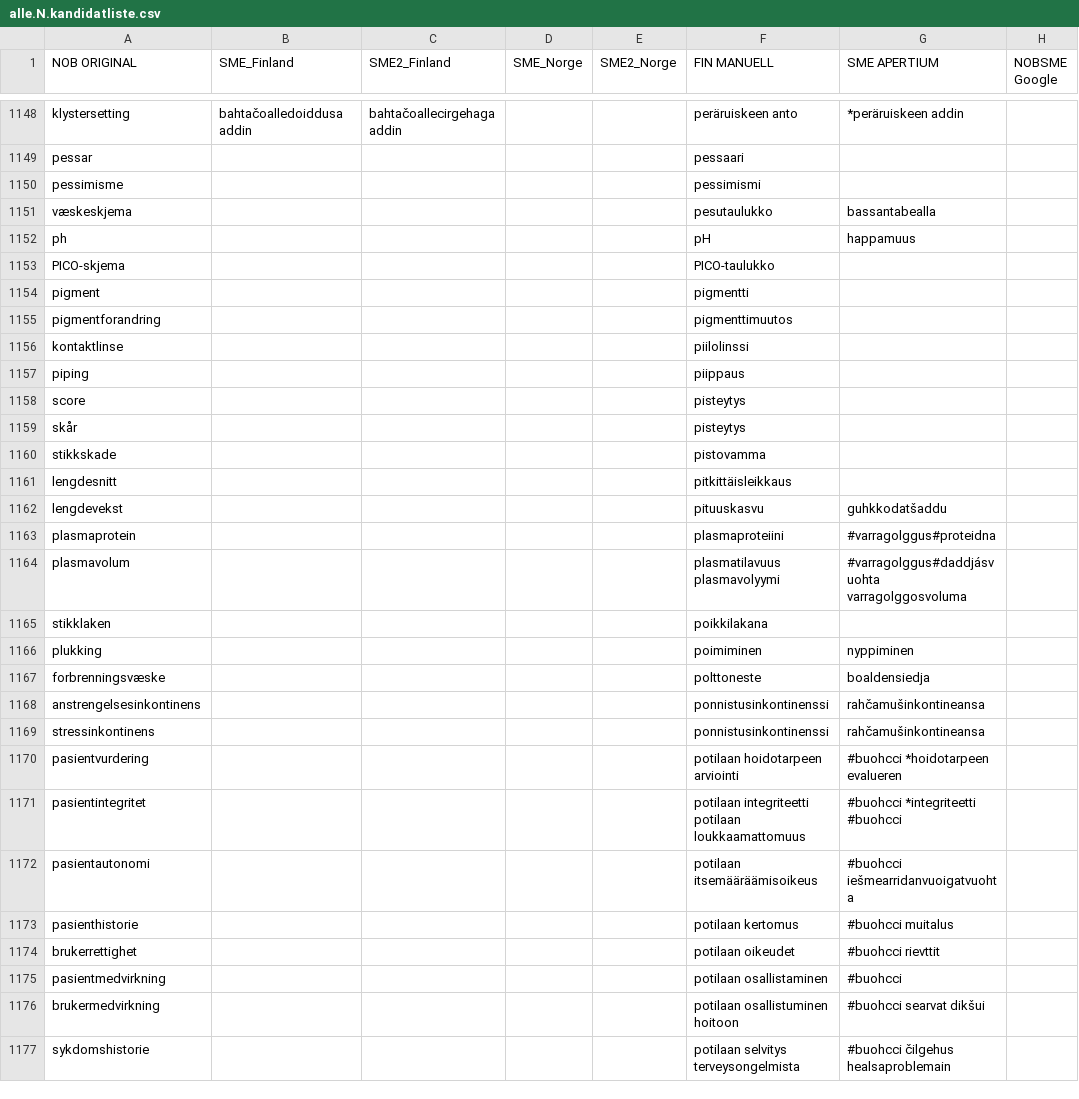
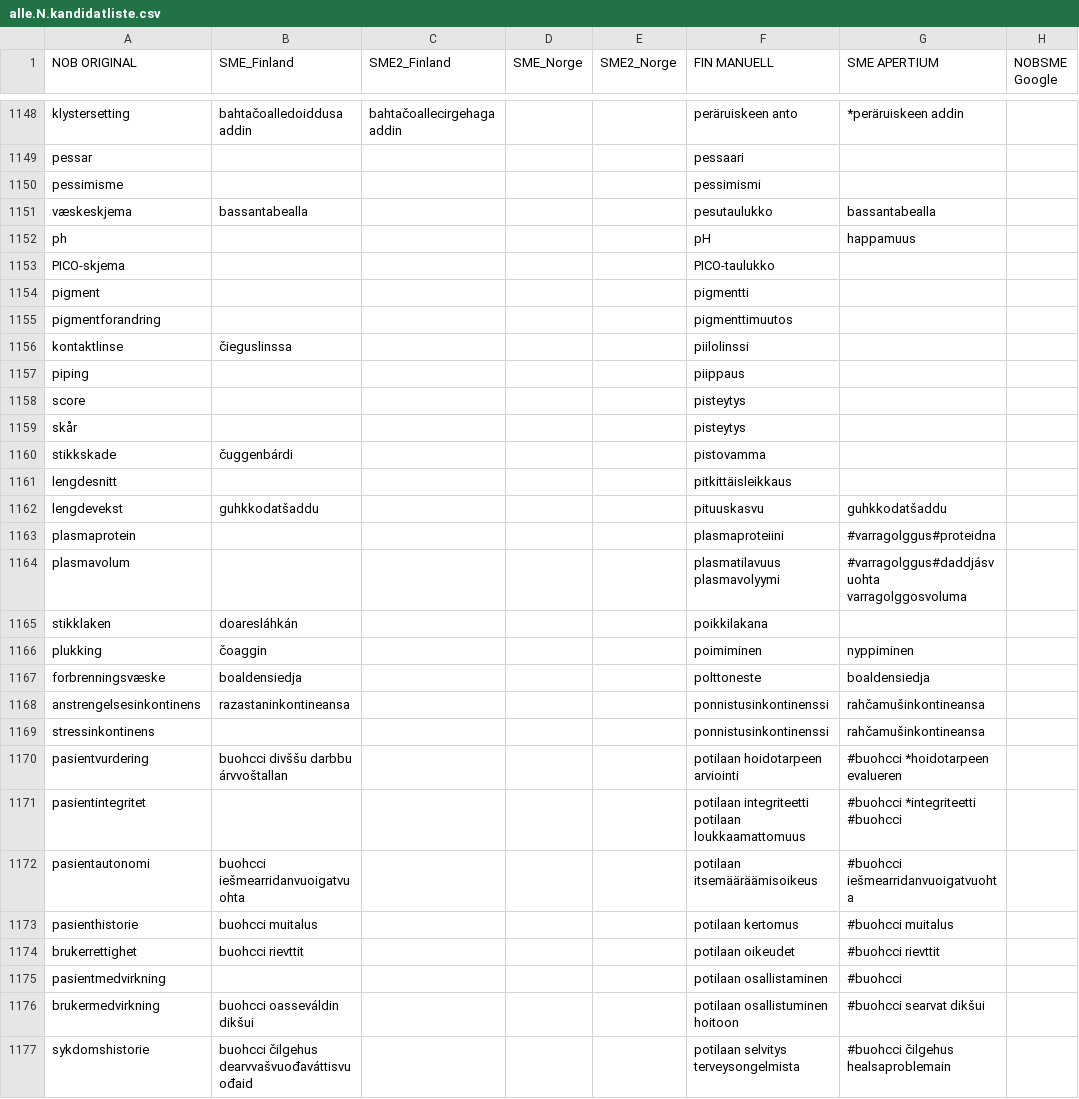
Before and after one commit to giellalt/term-sme-x-nursing, a CSV file: materiale/norsk/grunnleggende_sykepleie/alle.N.kandidatliste.csv, drawn as a sheet; only a part is shown, gaps mark what is left out; the diff covers the shown part only; the diff names each change by its address in the sheet, - before the commit and + after, or states it on an @@ line.

```diff
--- a/materiale/norsk/grunnleggende_sykepleie/alle.N.kandidatliste.csv
+++ b/materiale/norsk/grunnleggende_sykepleie/alle.N.kandidatliste.csv
-B1151 (SME_Finland): (empty)
+B1151 (SME_Finland): bassantabealla
-B1156 (SME_Finland): (empty)
+B1156 (SME_Finland): čieguslinssa
-B1160 (SME_Finland): (empty)
+B1160 (SME_Finland): čuggenbárdi
-B1162 (SME_Finland): (empty)
+B1162 (SME_Finland): guhkkodatšaddu
-B1165 (SME_Finland): (empty)
+B1165 (SME_Finland): doaresláhkán
-B1166 (SME_Finland): (empty)
+B1166 (SME_Finland): čoaggin
-B1167 (SME_Finland): (empty)
+B1167 (SME_Finland): boaldensiedja
-B1168 (SME_Finland): (empty)
+B1168 (SME_Finland): razastaninkontineansa
-B1170 (SME_Finland): (empty)
+B1170 (SME_Finland): buohcci divššu darbbu árvvoštallan
-B1172 (SME_Finland): (empty)
+B1172 (SME_Finland): buohcci iešmearridanvuoigatvuohta
-B1173 (SME_Finland): (empty)
+B1173 (SME_Finland): buohcci muitalus
-B1174 (SME_Finland): (empty)
+B1174 (SME_Finland): buohcci rievttit
-B1176 (SME_Finland): (empty)
+B1176 (SME_Finland): buohcci oasseváldin dikšui
-B1177 (SME_Finland): (empty)
+B1177 (SME_Finland): buohcci čilgehus dearvvašvuođaváttisvuođaid
```
Also changed, not shown: 18 edited cells elsewhere in this file, 1 other file.
